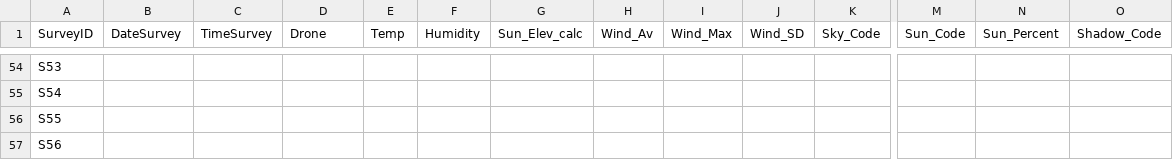
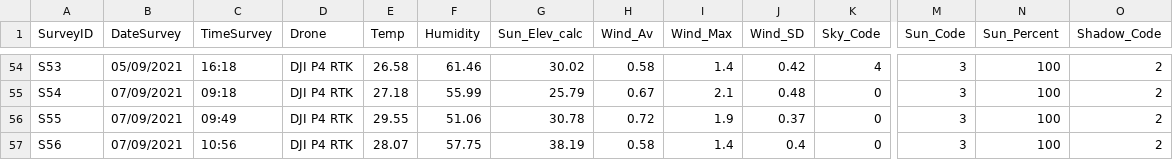
Before and after one commit to GlennSlade/Reproducibility, a CSV file: data/Survey_Data.csv, drawn as a sheet; only a part is shown, gaps mark what is left out; the diff covers the shown part only; the diff names each change by its address in the sheet, - before the commit and + after, or states it on an @@ line.

```diff
--- a/data/Survey_Data.csv
+++ b/data/Survey_Data.csv
-B54 (DateSurvey): (empty)
+B54 (DateSurvey): 05/09/2021
-C54 (TimeSurvey): (empty)
+C54 (TimeSurvey): 16:18
-D54:D57 (Drone): (empty)
+D54:D57 (Drone): DJI P4 RTK
-E54 (Temp): (empty)
+E54 (Temp): 26.58
-F54 (Humidity): (empty)
+F54 (Humidity): 61.46
-G54 (Sun_Elev_calc): (empty)
+G54 (Sun_Elev_calc): 30.02
-H54 (Wind_Av): (empty)
+H54 (Wind_Av): 0.58
-I54 (Wind_Max): (empty)
+I54 (Wind_Max): 1.4
-J54 (Wind_SD): (empty)
+J54 (Wind_SD): 0.42
-K54 (Sky_Code): (empty)
+K54 (Sky_Code): 4
-M54:M57 (Sun_Code): (empty)
+M54:M57 (Sun_Code): 3
-N54:N57 (Sun_Percent): (empty)
+N54:N57 (Sun_Percent): 100
-O54:O57 (Shadow_Code): (empty)
+O54:O57 (Shadow_Code): 2
-B55:B57 (DateSurvey): (empty)
+B55:B57 (DateSurvey): 07/09/2021
-C55 (TimeSurvey): (empty)
+C55 (TimeSurvey): 09:18
-E55 (Temp): (empty)
+E55 (Temp): 27.18
-F55 (Humidity): (empty)
+F55 (Humidity): 55.99
-G55 (Sun_Elev_calc): (empty)
+G55 (Sun_Elev_calc): 25.79
-H55 (Wind_Av): (empty)
+H55 (Wind_Av): 0.67
-I55 (Wind_Max): (empty)
+I55 (Wind_Max): 2.1
-J55 (Wind_SD): (empty)
+J55 (Wind_SD): 0.48
-K55:K57 (Sky_Code): (empty)
+K55:K57 (Sky_Code): 0
-C56 (TimeSurvey): (empty)
+C56 (TimeSurvey): 09:49
-E56 (Temp): (empty)
+E56 (Temp): 29.55
-F56 (Humidity): (empty)
+F56 (Humidity): 51.06
-G56 (Sun_Elev_calc): (empty)
+G56 (Sun_Elev_calc): 30.78
-H56 (Wind_Av): (empty)
+H56 (Wind_Av): 0.72
-I56 (Wind_Max): (empty)
+I56 (Wind_Max): 1.9
-J56 (Wind_SD): (empty)
+J56 (Wind_SD): 0.37
-C57 (TimeSurvey): (empty)
+C57 (TimeSurvey): 10:56
-E57 (Temp): (empty)
+E57 (Temp): 28.07
-F57 (Humidity): (empty)
+F57 (Humidity): 57.75
-G57 (Sun_Elev_calc): (empty)
+G57 (Sun_Elev_calc): 38.19
-H57 (Wind_Av): (empty)
+H57 (Wind_Av): 0.58
-I57 (Wind_Max): (empty)
+I57 (Wind_Max): 1.4
-J57 (Wind_SD): (empty)
+J57 (Wind_SD): 0.4
```
Also changed, not shown: 1 added row and 128 edited cells elsewhere in this file, 12 other files.
